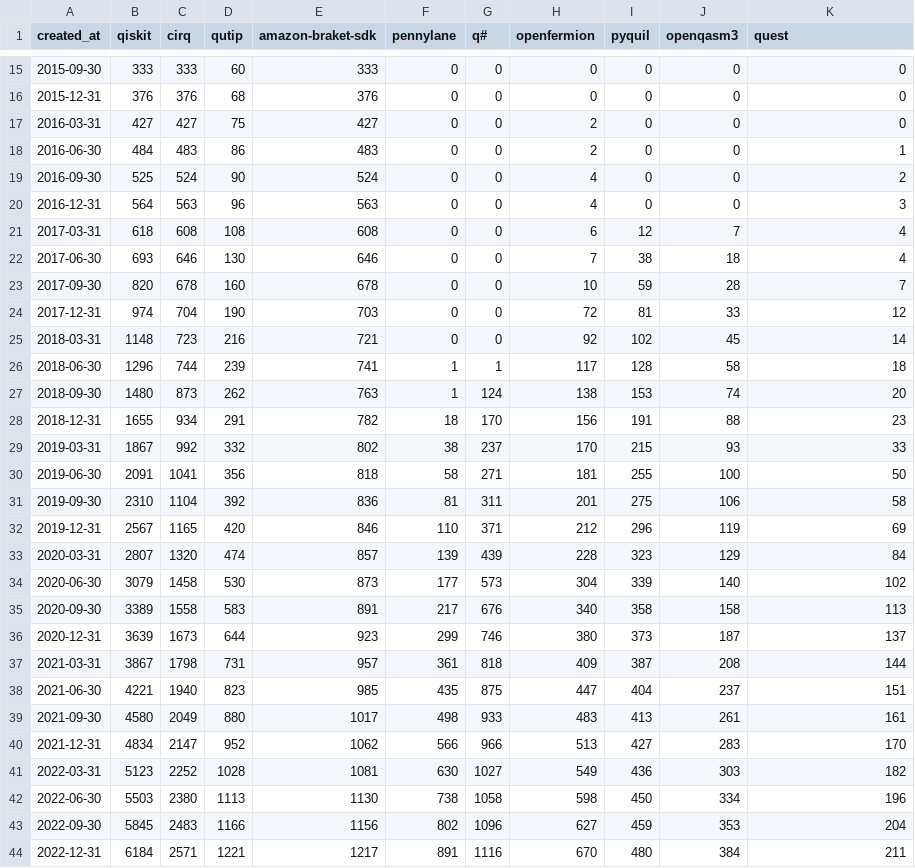
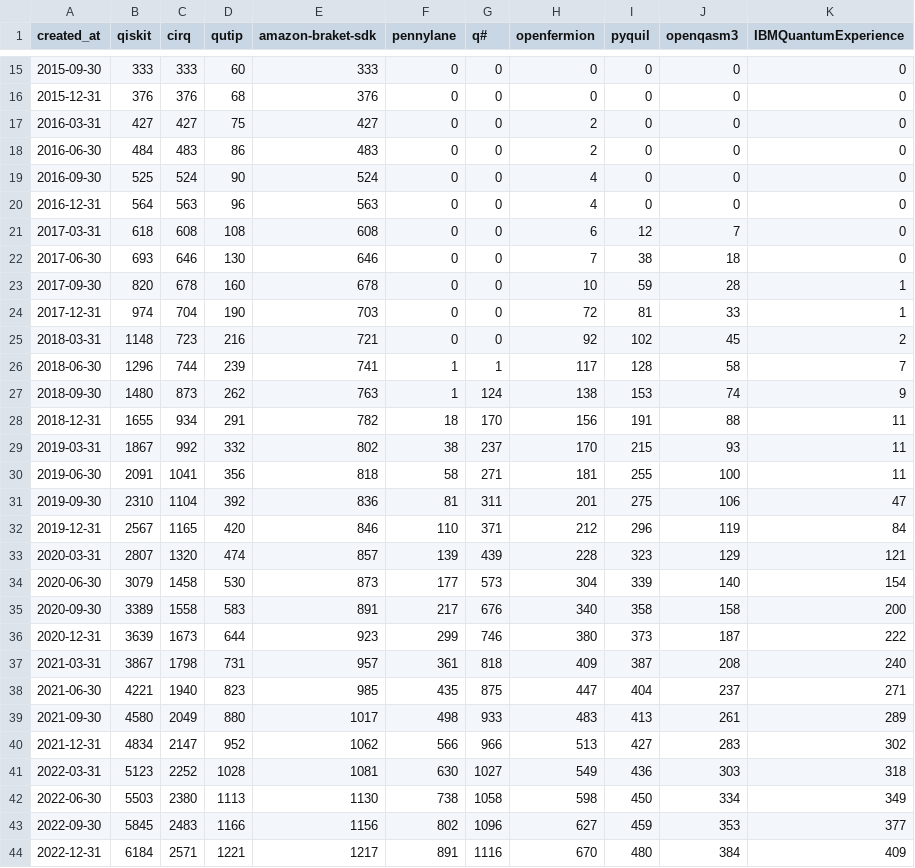
Before and after one commit to kriss-u/QRepoAnalysis-Paper, a CSV file: results/rq1/lang_framework_trends/package_trends.csv, drawn as a sheet; only a part is shown, gaps mark what is left out; the diff covers the shown part only.

```diff
--- a/results/rq1/lang_framework_trends/package_trends.csv
+++ b/results/rq1/lang_framework_trends/package_trends.csv
@@ -1 +1 @@
-created_at,qiskit,cirq,qutip,amazon-braket-sdk,pennylane,q#,openfermion,pyquil,openqasm3,quest
+created_at,qiskit,cirq,qutip,amazon-braket-sdk,pennylane,q#,openfermion,pyquil,openqasm3,IBMQuantumExperience
@@ -17,28 +17,28 @@ created_at,qiskit,cirq,qutip,amazon-braket-sdk,pennylane,q#,openfermion,pyquil,o
 2016-03-31,427,427,75,427,0,0,2,0,0,0
-2016-06-30,484,483,86,483,0,0,2,0,0,1
-2016-09-30,525,524,90,524,0,0,4,0,0,2
-2016-12-31,564,563,96,563,0,0,4,0,0,3
-2017-03-31,618,608,108,608,0,0,6,12,7,4
-2017-06-30,693,646,130,646,0,0,7,38,18,4
-2017-09-30,820,678,160,678,0,0,10,59,28,7
-2017-12-31,974,704,190,703,0,0,72,81,33,12
-2018-03-31,1148,723,216,721,0,0,92,102,45,14
-2018-06-30,1296,744,239,741,1,1,117,128,58,18
-2018-09-30,1480,873,262,763,1,124,138,153,74,20
-2018-12-31,1655,934,291,782,18,170,156,191,88,23
-2019-03-31,1867,992,332,802,38,237,170,215,93,33
-2019-06-30,2091,1041,356,818,58,271,181,255,100,50
-2019-09-30,2310,1104,392,836,81,311,201,275,106,58
-2019-12-31,2567,1165,420,846,110,371,212,296,119,69
-2020-03-31,2807,1320,474,857,139,439,228,323,129,84
-2020-06-30,3079,1458,530,873,177,573,304,339,140,102
-2020-09-30,3389,1558,583,891,217,676,340,358,158,113
-2020-12-31,3639,1673,644,923,299,746,380,373,187,137
-2021-03-31,3867,1798,731,957,361,818,409,387,208,144
-2021-06-30,4221,1940,823,985,435,875,447,404,237,151
-2021-09-30,4580,2049,880,1017,498,933,483,413,261,161
-2021-12-31,4834,2147,952,1062,566,966,513,427,283,170
-2022-03-31,5123,2252,1028,1081,630,1027,549,436,303,182
-2022-06-30,5503,2380,1113,1130,738,1058,598,450,334,196
-2022-09-30,5845,2483,1166,1156,802,1096,627,459,353,204
-2022-12-31,6184,2571,1221,1217,891,1116,670,480,384,211
+2016-06-30,484,483,86,483,0,0,2,0,0,0
+2016-09-30,525,524,90,524,0,0,4,0,0,0
+2016-12-31,564,563,96,563,0,0,4,0,0,0
+2017-03-31,618,608,108,608,0,0,6,12,7,0
+2017-06-30,693,646,130,646,0,0,7,38,18,0
+2017-09-30,820,678,160,678,0,0,10,59,28,1
+2017-12-31,974,704,190,703,0,0,72,81,33,1
+2018-03-31,1148,723,216,721,0,0,92,102,45,2
+2018-06-30,1296,744,239,741,1,1,117,128,58,7
+2018-09-30,1480,873,262,763,1,124,138,153,74,9
+2018-12-31,1655,934,291,782,18,170,156,191,88,11
+2019-03-31,1867,992,332,802,38,237,170,215,93,11
+2019-06-30,2091,1041,356,818,58,271,181,255,100,11
+2019-09-30,2310,1104,392,836,81,311,201,275,106,47
+2019-12-31,2567,1165,420,846,110,371,212,296,119,84
+2020-03-31,2807,1320,474,857,139,439,228,323,129,121
+2020-06-30,3079,1458,530,873,177,573,304,339,140,154
+2020-09-30,3389,1558,583,891,217,676,340,358,158,200
+2020-12-31,3639,1673,644,923,299,746,380,373,187,222
+2021-03-31,3867,1798,731,957,361,818,409,387,208,240
+2021-06-30,4221,1940,823,985,435,875,447,404,237,271
+2021-09-30,4580,2049,880,1017,498,933,483,413,261,289
+2021-12-31,4834,2147,952,1062,566,966,513,427,283,302
+2022-03-31,5123,2252,1028,1081,630,1027,549,436,303,318
+2022-06-30,5503,2380,1113,1130,738,1058,598,450,334,349
+2022-09-30,5845,2483,1166,1156,802,1096,627,459,353,377
+2022-12-31,6184,2571,1221,1217,891,1116,670,480,384,409
```
Also changed, not shown: 6 edited cells elsewhere in this file, results/rq1/lang_framework_trends/framework_statistics.csv, 45 other files.
